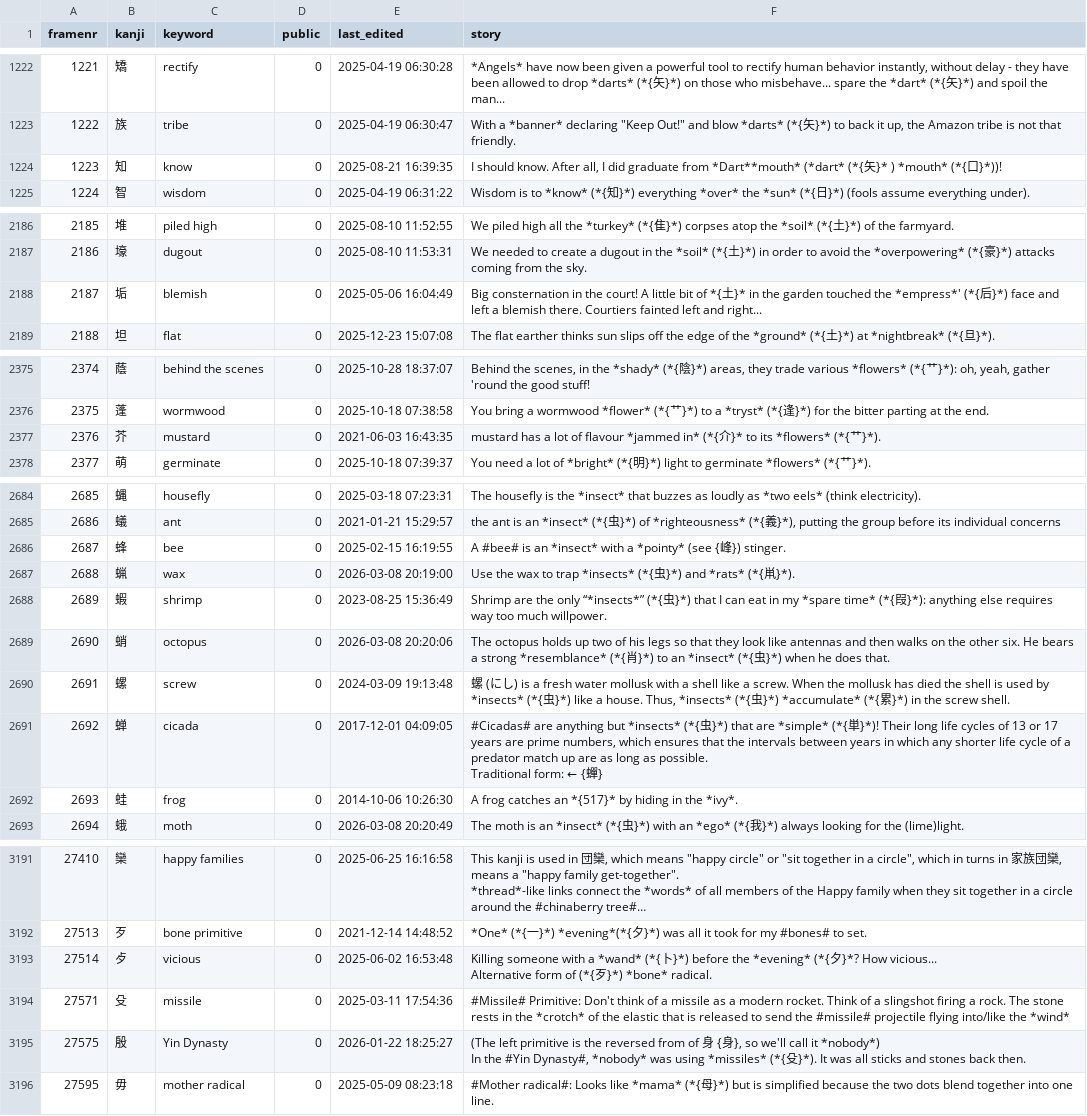
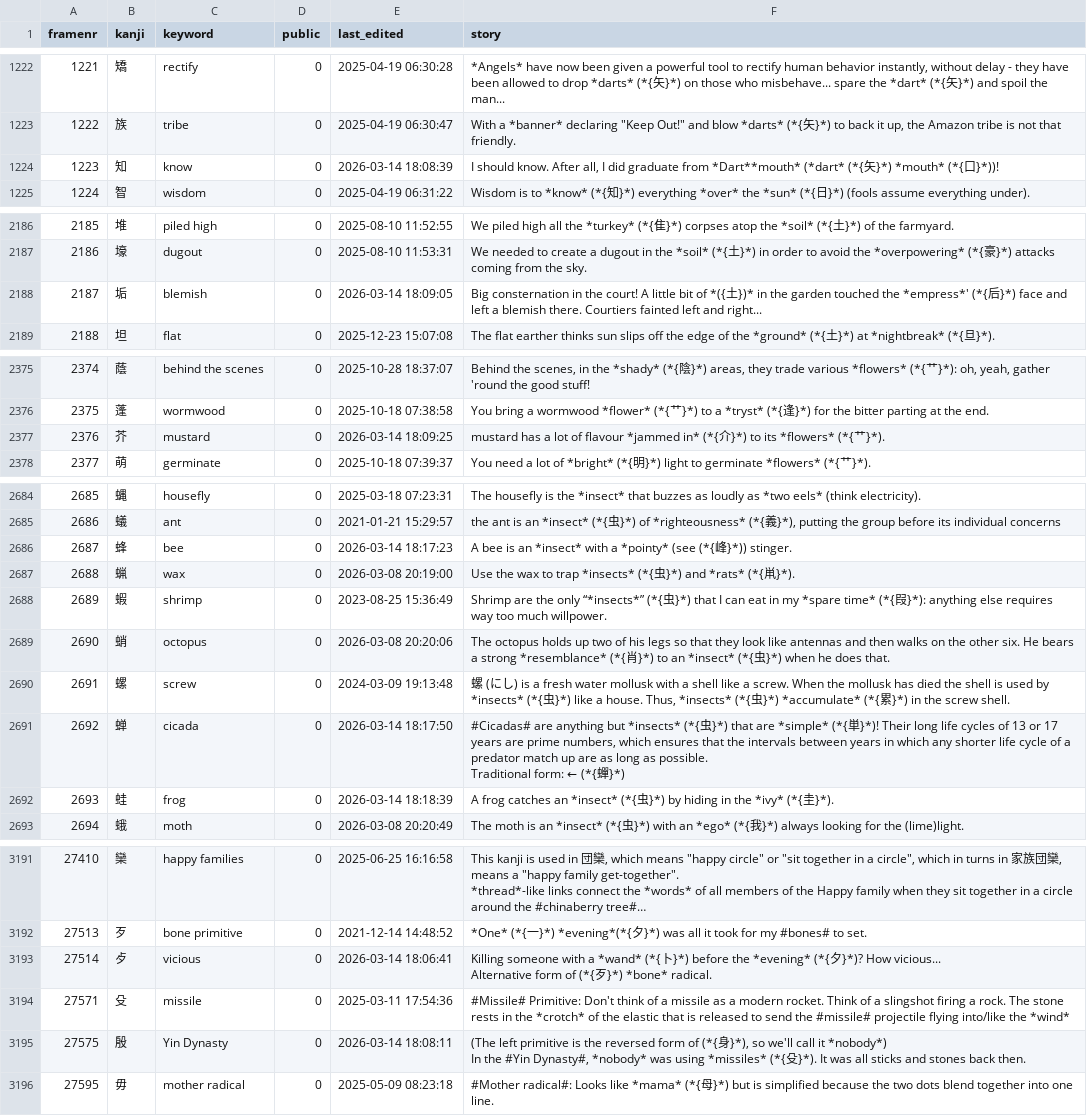
Before and after one commit to AntonioCarlini/japanese, a CSV file: external/my_stories.csv, drawn as a sheet; only a part is shown, gaps mark what is left out; long unchanged cells end in …; the diff covers the shown part only; the diff names each change by its address in the sheet, - before the commit and + after, or states it on an @@ line.

Commit message:
external/my_stories.csv: Tidy up some stories
Some stories have minor formatting errors that meant that the story showing up in the "Kanji Stories" page are poorly formatted.

Tweak enough that most of the ones below kanji #2800 will now be correctly formatted.

```diff
--- a/external/my_stories.csv
+++ b/external/my_stories.csv
-E1224 (last_edited): 2025-08-21 16:39:35
+E1224 (last_edited): 2026-03-14 18:08:39
-F1224 (story): …(*{矢}* ) *mouth* (*{…
+F1224 (story): …(*{矢}*) *mouth* (*{…
-E2188 (last_edited): 2025-05-06 16:04:49
+E2188 (last_edited): 2026-03-14 18:09:05
-F2188 (story): …bit of *{土}* in the…
+F2188 (story): …bit of *({土})* in the…
-E2377 (last_edited): 2021-06-03 16:43:35
+E2377 (last_edited): 2026-03-14 18:09:25
-F2377 (story): …(*{介}* to its…
+F2377 (story): …(*{介}*) to its…
-E2686 (last_edited): 2025-02-15 16:19:55
+E2686 (last_edited): 2026-03-14 18:17:23
-F2686 (story): A #bee# is an *insect* with a *pointy* (see {峰}) stinger.
+F2686 (story): A bee is an *insect* with a *pointy* (see (*{峰}*)) stinger.
-E2691 (last_edited): 2017-12-01 04:09:05
+E2691 (last_edited): 2026-03-14 18:17:50
-F2691 (story): …form: ← {蟬}
+F2691 (story): …form: ← (*{蟬}*)
-E2692 (last_edited): 2014-10-06 10:26:30
+E2692 (last_edited): 2026-03-14 18:18:39
-F2692 (story): …catches an *{517}* by hiding in the *ivy*.
+F2692 (story): …catches an *insect* (*{虫}*) by hiding in the *ivy* (*{圭}*).
-E3193 (last_edited): 2025-06-02 16:53:48
+E3193 (last_edited): 2026-03-14 18:06:41
-F3193 (story): …(*{夕}*? How vicious...…
+F3193 (story): …(*{夕}*)? How vicious...…
-E3195 (last_edited): 2026-01-22 18:25:27
+E3195 (last_edited): 2026-03-14 18:08:11
-F3195 (story): …the reversed from of 身 {身}, so we'll…
+F3195 (story): …the reversed form of (*{身}*), so we'll…
```
Also changed, not shown: 18 edited cells elsewhere in this file.
